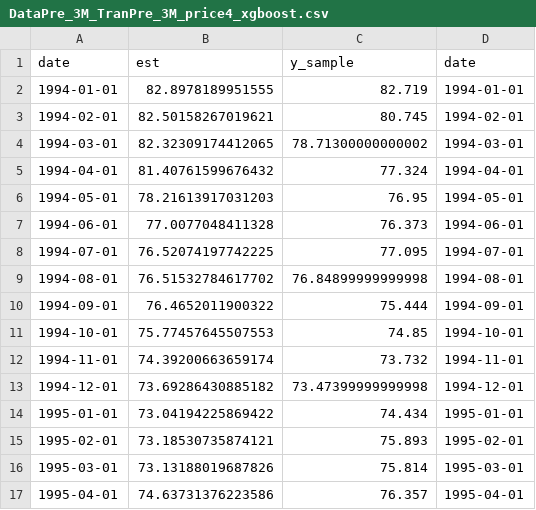
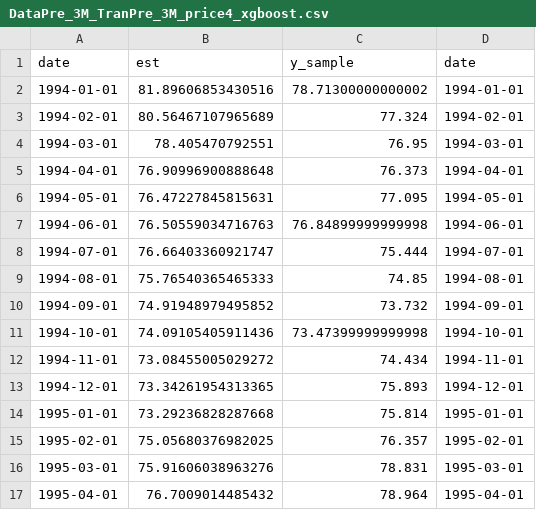
Before and after one commit to wgcgxp/ZJU_FIS_Group_Project, a CSV file: XGBoost_Pre_3_M/Out/DataPre_3M_TranPre_3M_price4_xgboost.csv, drawn as a sheet; only a part is shown; the diff covers the shown part only.

```diff
--- a/XGBoost_Pre_3_M/Out/DataPre_3M_TranPre_3M_price4_xgboost.csv
+++ b/XGBoost_Pre_3_M/Out/DataPre_3M_TranPre_3M_price4_xgboost.csv
@@ -1,17 +1,17 @@
 date,est,y_sample,date
-1994-01-01,82.8978189951555,82.719,1994-01-01
-1994-02-01,82.50158267019621,80.745,1994-02-01
-1994-03-01,82.32309174412065,78.71300000000002,1994-03-01
-1994-04-01,81.40761599676432,77.324,1994-04-01
-1994-05-01,78.21613917031203,76.95,1994-05-01
-1994-06-01,77.0077048411328,76.373,1994-06-01
-1994-07-01,76.52074197742225,77.095,1994-07-01
-1994-08-01,76.51532784617702,76.84899999999998,1994-08-01
-1994-09-01,76.4652011900322,75.444,1994-09-01
-1994-10-01,75.77457645507553,74.85,1994-10-01
-1994-11-01,74.39200663659174,73.732,1994-11-01
-1994-12-01,73.69286430885182,73.47399999999998,1994-12-01
-1995-01-01,73.04194225869422,74.434,1995-01-01
-1995-02-01,73.18530735874121,75.893,1995-02-01
-1995-03-01,73.13188019687826,75.814,1995-03-01
-1995-04-01,74.63731376223586,76.357,1995-04-01
+1994-01-01,81.89606853430516,78.71300000000002,1994-01-01
+1994-02-01,80.56467107965689,77.324,1994-02-01
+1994-03-01,78.405470792551,76.95,1994-03-01
+1994-04-01,76.90996900888648,76.373,1994-04-01
+1994-05-01,76.47227845815631,77.095,1994-05-01
+1994-06-01,76.50559034716763,76.84899999999998,1994-06-01
+1994-07-01,76.66403360921747,75.444,1994-07-01
+1994-08-01,75.76540365465333,74.85,1994-08-01
+1994-09-01,74.91948979495852,73.732,1994-09-01
+1994-10-01,74.09105405911436,73.47399999999998,1994-10-01
+1994-11-01,73.08455005029272,74.434,1994-11-01
+1994-12-01,73.34261954313365,75.893,1994-12-01
+1995-01-01,73.29236828287668,75.814,1995-01-01
+1995-02-01,75.05680376982025,76.357,1995-02-01
+1995-03-01,75.91606038963276,78.831,1995-03-01
+1995-04-01,76.7009014485432,78.964,1995-04-01
```
Also changed, not shown: 112 edited cells elsewhere in this file, XGBoost_Pre_3_M/Out/DataPre_3M_TranPre_3M_Price1_xgboost.csv, XGBoost_Pre_3_M/Out/DataPre_3M_TranPre_3M_price3_xgboost.csv, 8 other files.
